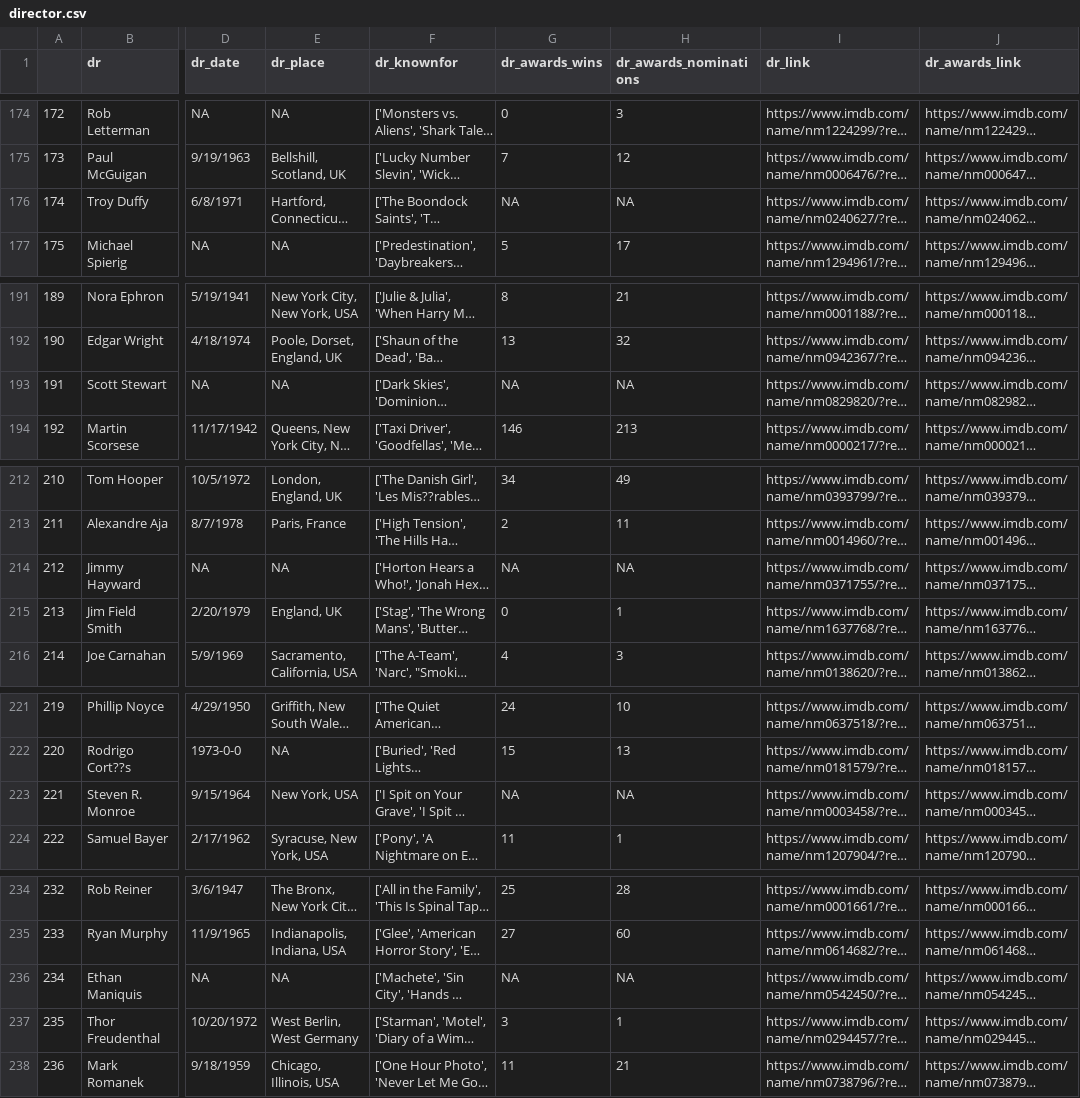
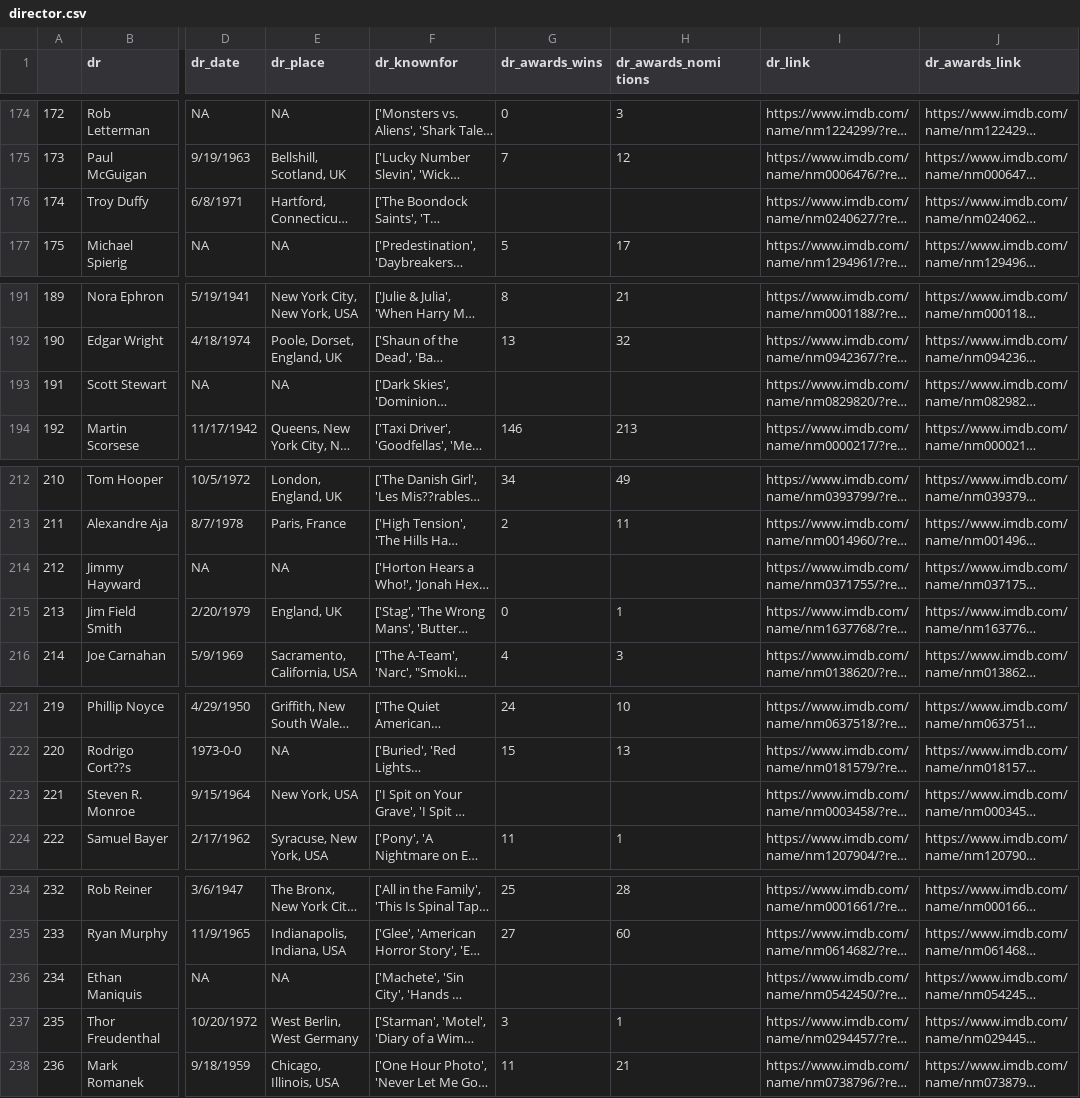
Before and after one commit to Sumi98/MovieBuzz, a CSV file: Data/director.csv, drawn as a sheet; only a part is shown, gaps mark what is left out; long unchanged cells end in …; the diff covers the shown part only; the diff names each change by its address in the sheet, - before the commit and + after, or states it on an @@ line.

```diff
--- a/Data/director.csv
+++ b/Data/director.csv
-H1: dr_awards_nominations
+H1: dr_awards_nomi tions
-G176 (dr_awards_wins): NA
+G176 (dr_awards_wins): (empty)
-H176 (dr_awards_nomi tions): NA
+H176 (dr_awards_nomi tions): (empty)
-G193 (dr_awards_wins): NA
+G193 (dr_awards_wins): (empty)
-H193 (dr_awards_nomi tions): NA
+H193 (dr_awards_nomi tions): (empty)
-G214 (dr_awards_wins): NA
+G214 (dr_awards_wins): (empty)
-H214 (dr_awards_nomi tions): NA
+H214 (dr_awards_nomi tions): (empty)
-G223 (dr_awards_wins): NA
+G223 (dr_awards_wins): (empty)
-H223 (dr_awards_nomi tions): NA
+H223 (dr_awards_nomi tions): (empty)
-G236 (dr_awards_wins): NA
+G236 (dr_awards_wins): (empty)
-H236 (dr_awards_nomi tions): NA
+H236 (dr_awards_nomi tions): (empty)
```
Also changed, not shown: 38 edited cells elsewhere in this file, 5 other files.
